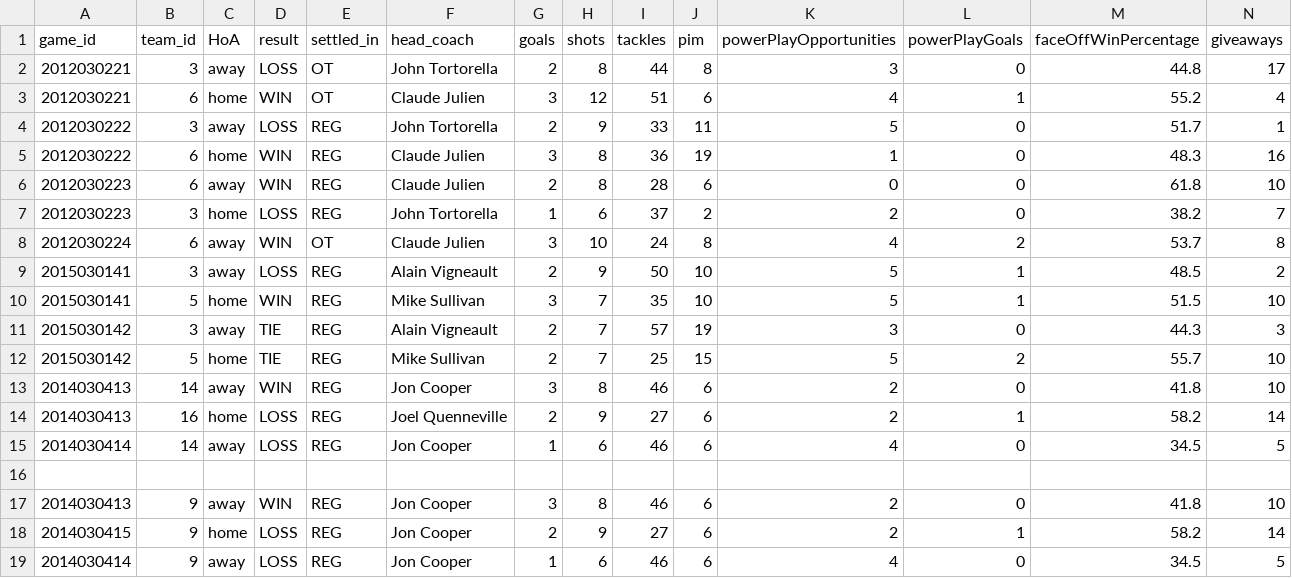
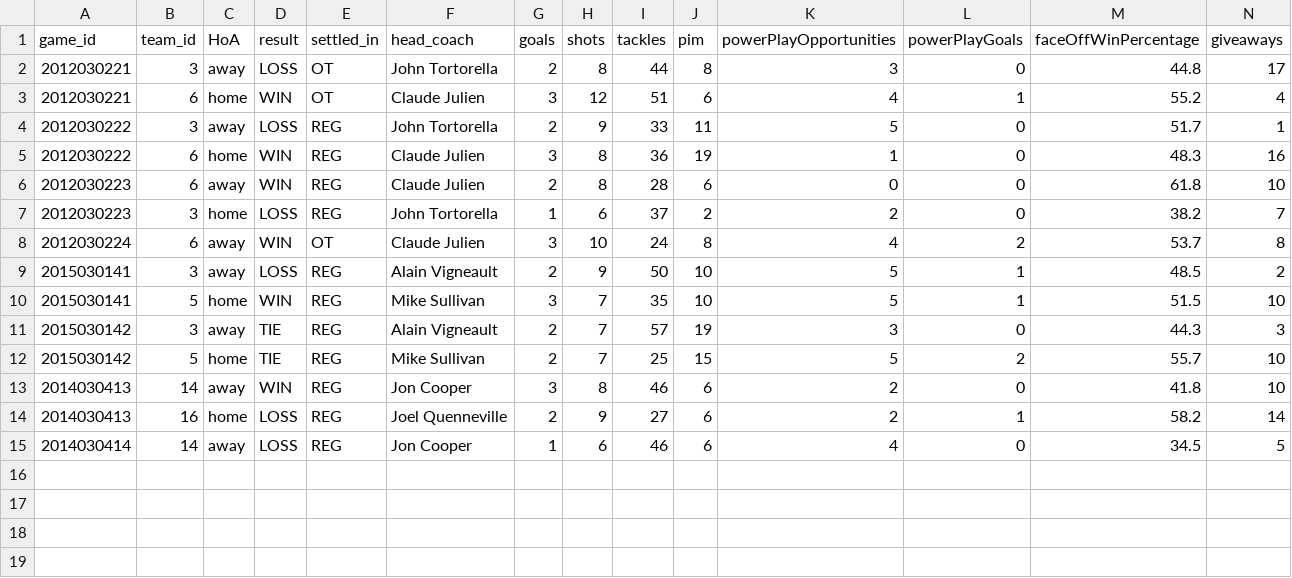
Before and after one commit to JustJoeYo/futbol, a CSV file: data/game_team_fixture.csv, drawn as a sheet; only a part is shown; rows hold the shown columns only; the diff names each change by its address in the sheet, - before the commit and + after, or states it on an @@ line.

```diff
--- a/data/game_team_fixture.csv
+++ b/data/game_team_fixture.csv
-row 16: (empty)
-row 17: 2014030413 | 9 | away | WIN | REG | Jon Cooper | 3 | 8 | 46 | 6 | 2 | 0 | 41.8 | 10
-row 18: 2014030415 | 9 | home | LOSS | REG | Jon Cooper | 2 | 9 | 27 | 6 | 2 | 1 | 58.2 | 14
-row 19: 2014030414 | 9 | away | LOSS | REG | Jon Cooper | 1 | 6 | 46 | 6 | 4 | 0 | 34.5 | 5
```
Also changed, not shown: data/games_fixture.csv, 1 other file.
